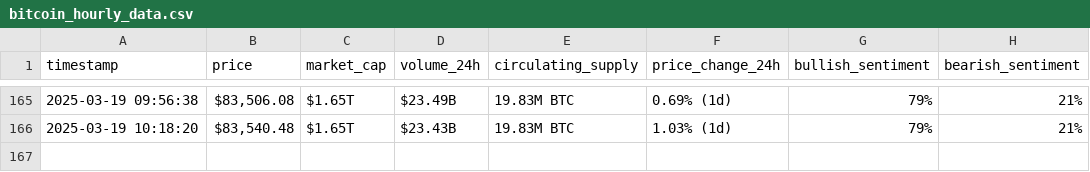
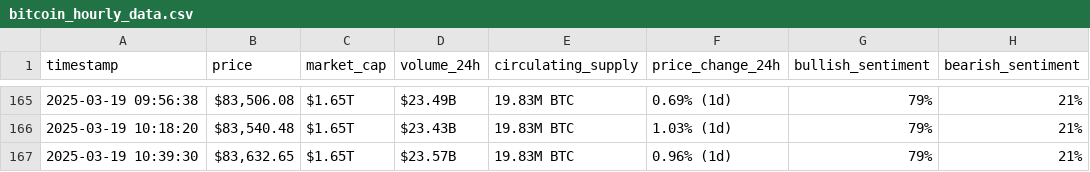
Before and after one commit to danad1821/webscraping-automation, a CSV file: bitcoin_hourly_data.csv, drawn as a sheet; only a part is shown, gaps mark what is left out.

```diff
--- a/bitcoin_hourly_data.csv
+++ b/bitcoin_hourly_data.csv
@@ -166 +166,2 @@ timestamp,price,market_cap,volume_24h,circulating_supply,price_change_24h,bullis
 2025-03-19 10:18:20,"$83,540.48",$1.65T,$23.43B,19.83M BTC,1.03% (1d),79%,21%
+2025-03-19 10:39:30,"$83,632.65",$1.65T,$23.57B,19.83M BTC,0.96% (1d),79%,21%
```
